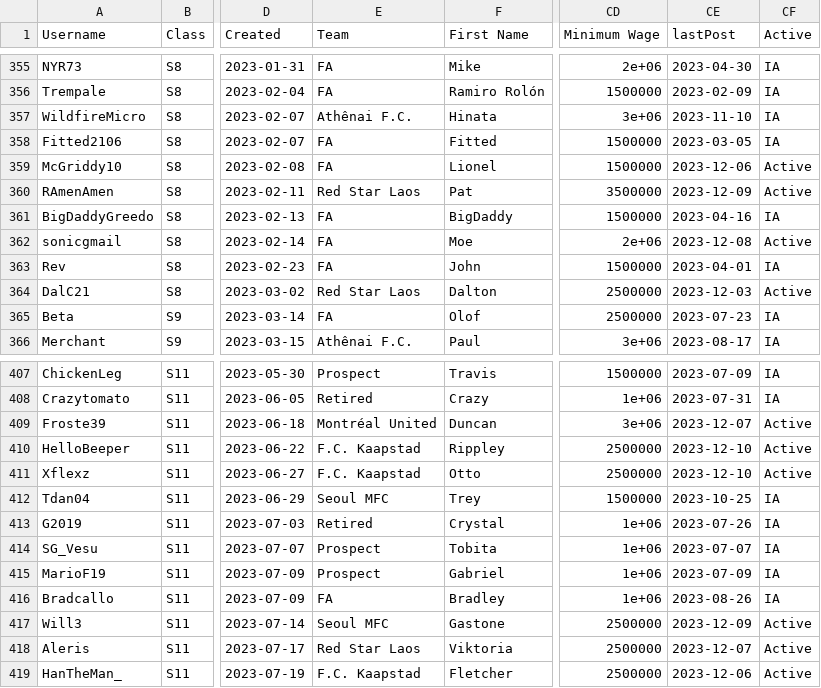
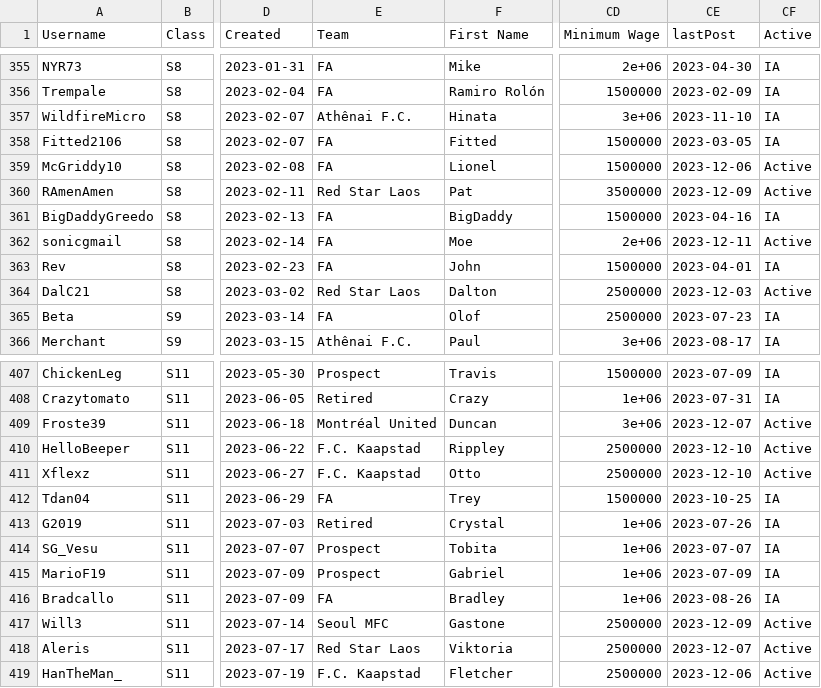
Before and after one commit to canadice/ssl-index, a CSV file: data/forumData.csv, drawn as a sheet; only a part is shown, gaps mark what is left out; the diff covers the shown part only; the diff names each change by its address in the sheet, - before the commit and + after, or states it on an @@ line.

```diff
--- a/data/forumData.csv
+++ b/data/forumData.csv
-CE362 (lastPost): 2023-12-08
+CE362 (lastPost): 2023-12-11
-E412 (Team): Seoul MFC
+E412 (Team): FA
```
Also changed, not shown: 1 added row, 1 removed row and 8 edited cells elsewhere in this file, 2 other files.
